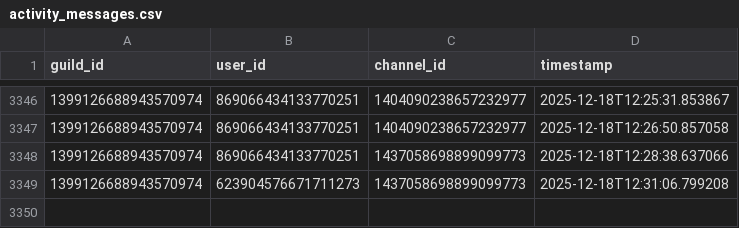
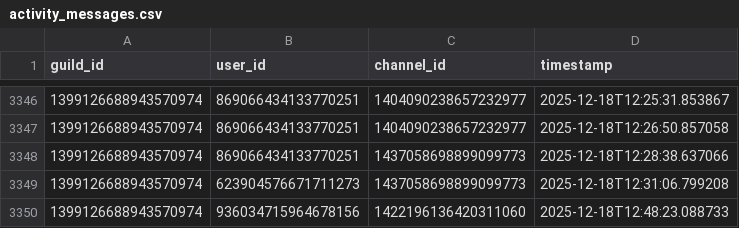
Before and after one commit to p1ower/Ping-count, a CSV file: activity_messages.csv, drawn as a sheet; only a part is shown, gaps mark what is left out.

```diff
--- a/activity_messages.csv
+++ b/activity_messages.csv
@@ -3349 +3349,2 @@ guild_id,user_id,channel_id,timestamp
 1399126688943570974,623904576671711273,1437058698899099773,2025-12-18T12:31:06.799208
+1399126688943570974,936034715964678156,1422196136420311060,2025-12-18T12:48:23.088733
```
Also changed, not shown: 1 other file.
